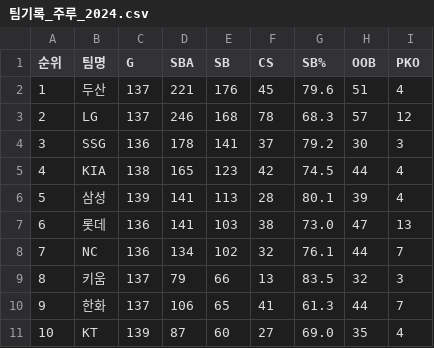
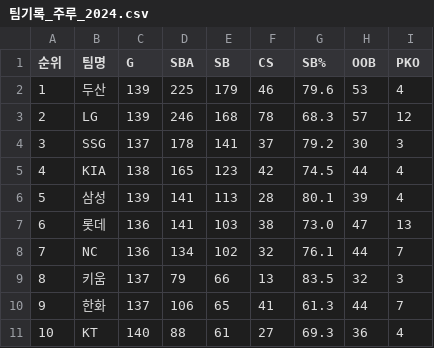
Before and after one commit to syeon8344/betnet_python, a CSV file: src/crawl_csv/runner/팀기록_주루_2024.csv, drawn as a sheet.

```diff
--- a/src/crawl_csv/runner/팀기록_주루_2024.csv
+++ b/src/crawl_csv/runner/팀기록_주루_2024.csv
@@ -1,5 +1,5 @@
 순위,팀명,G,SBA,SB,CS,SB%,OOB,PKO
-1,두산,137,221,176,45,79.6,51,4
-2,LG,137,246,168,78,68.3,57,12
-3,SSG,136,178,141,37,79.2,30,3
+1,두산,139,225,179,46,79.6,53,4
+2,LG,139,246,168,78,68.3,57,12
+3,SSG,137,178,141,37,79.2,30,3
 4,KIA,138,165,123,42,74.5,44,4
@@ -10,2 +10,2 @@
 9,한화,137,106,65,41,61.3,44,7
-10,KT,139,87,60,27,69.0,35,4
+10,KT,140,88,61,27,69.3,36,4
```
Also changed, not shown: src/crawl_csv/hitter/팀기록_타자_2024.csv, src/crawl_csv/pitcher/팀기록_투수_2024.csv, 11 other files.
